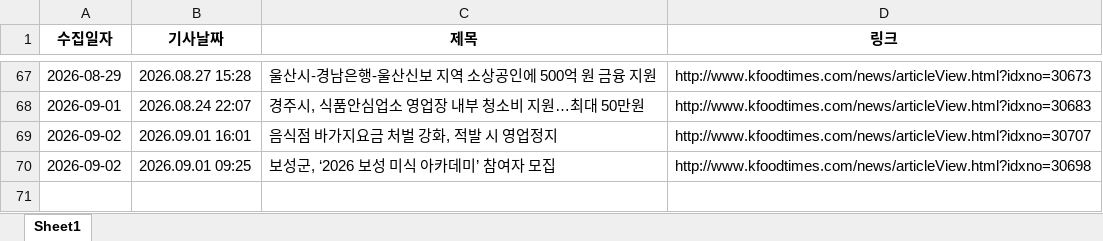
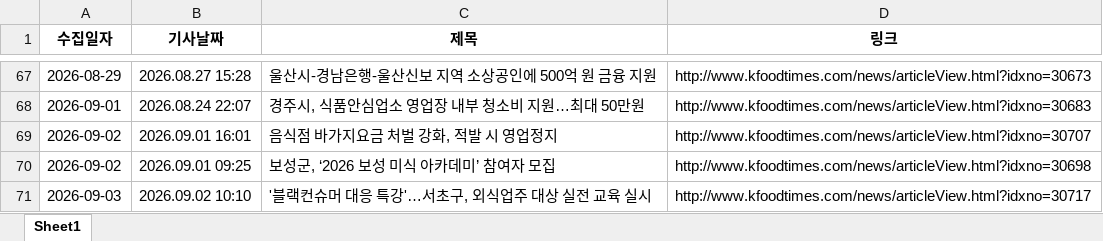
Before and after one commit to nicenajk/Kfood_news, an Excel workbook: kfood_news_list.xlsx, sheet Sheet1, drawn as a sheet; only a part is shown, gaps mark what is left out; values as stored, in another font and other column widths than the file's, no borders; the diff names each change by its address in the sheet, - before the commit and + after, or states it on an @@ line.

```diff
--- a/kfood_news_list.xlsx (sheet Sheet1)
+++ b/kfood_news_list.xlsx (sheet Sheet1)
+row 71: 2026-09-03 | 2026.09.02 10:10 | '블랙컨슈머 대응 특강'…서초구, 외식업주 대상 실전 교육 실시 | http://www.kfoodtimes.com/news/articleView.html?idxno=30717
```
